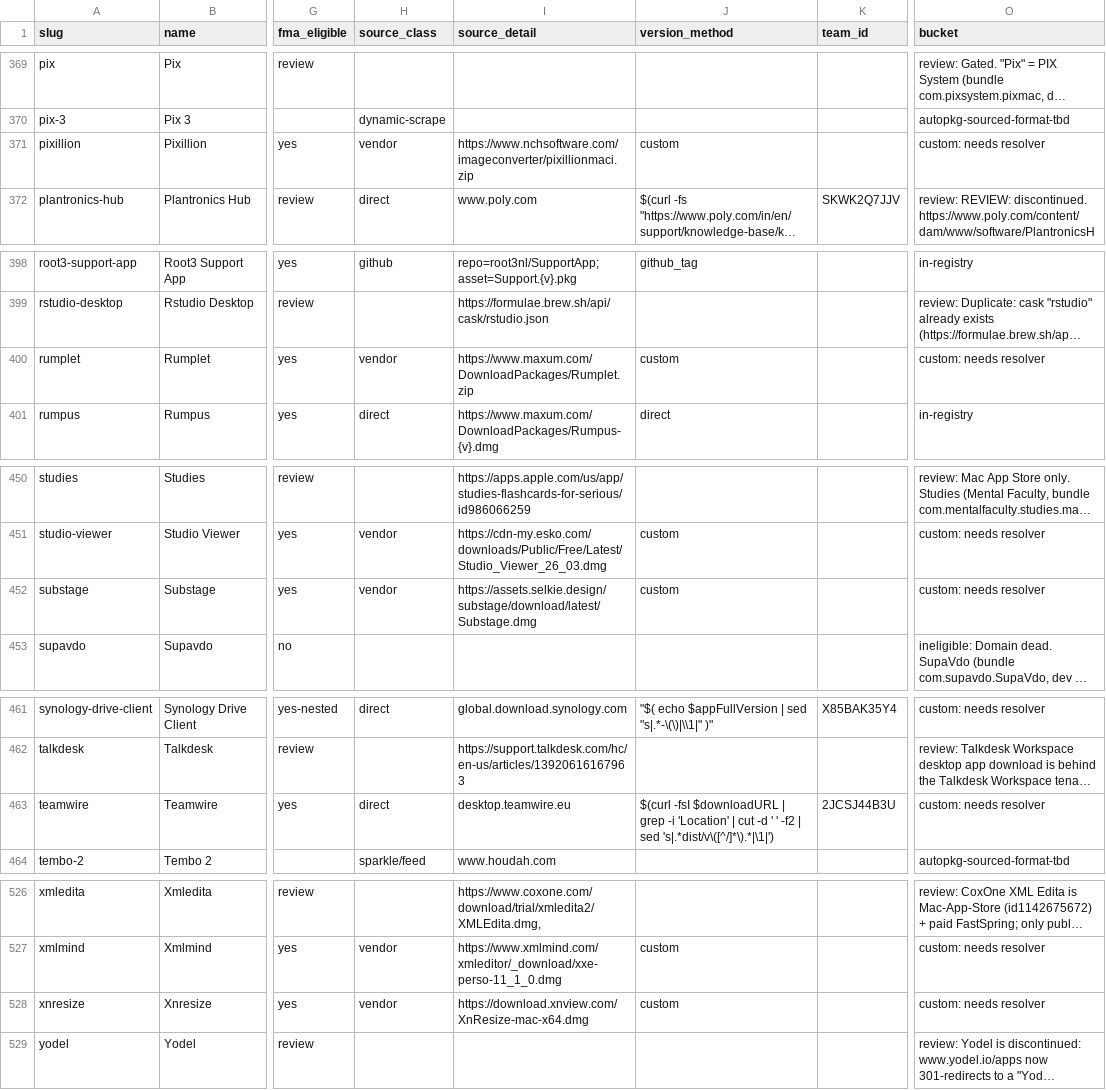
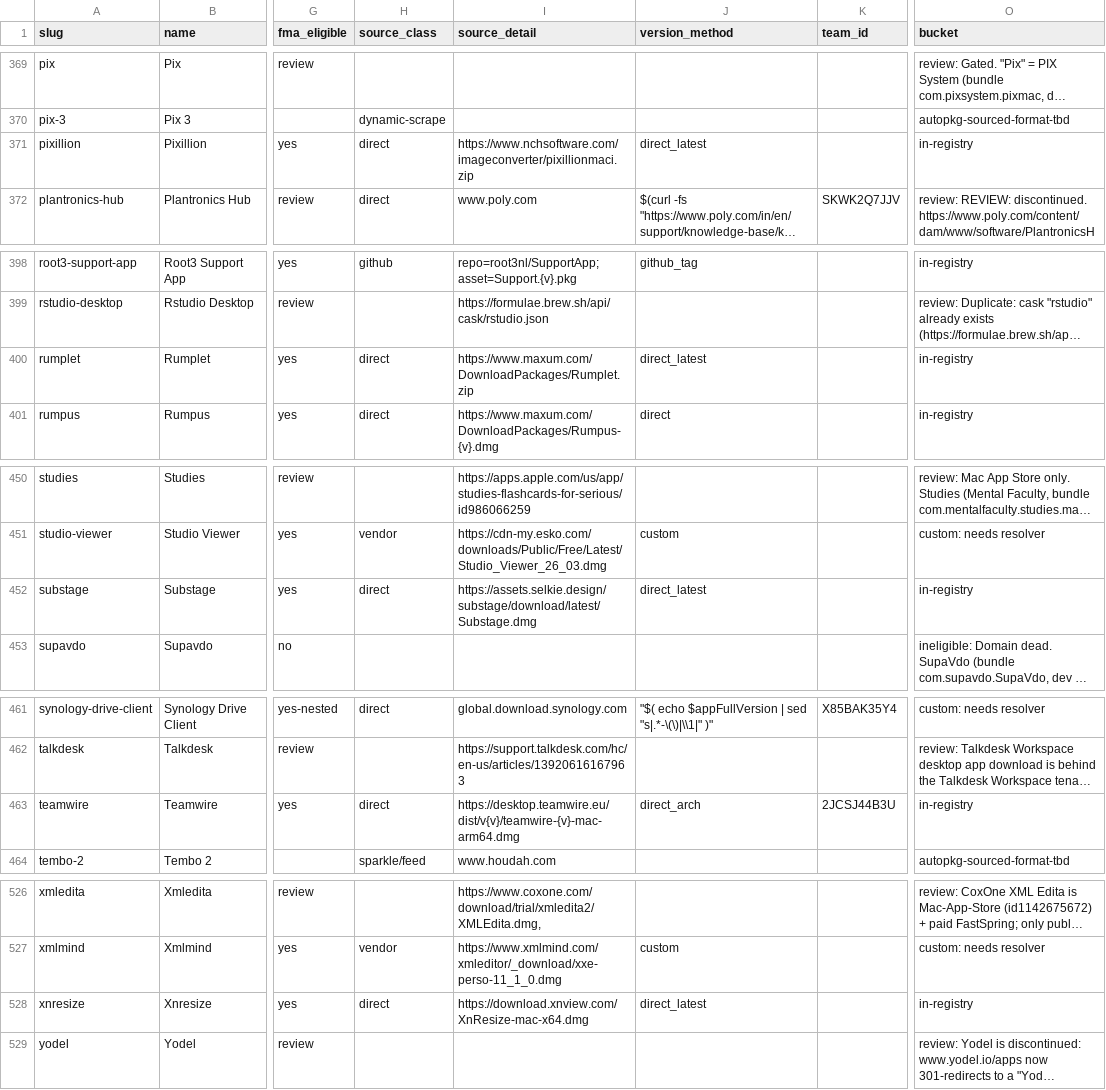
Before and after one commit to AdamBaali/FMA-Homebrew-Expander, a CSV file: data/master-list.csv, drawn as a sheet; only a part is shown, gaps mark what is left out; long unchanged cells end in …; the diff covers the shown part only; the diff names each change by its address in the sheet, - before the commit and + after, or states it on an @@ line.

```diff
--- a/data/master-list.csv
+++ b/data/master-list.csv
-H371 (source_class): vendor
+H371 (source_class): direct
-J371 (version_method): custom
+J371 (version_method): direct_latest
-O371 (bucket): custom: needs resolver
+O371 (bucket): in-registry
-H400 (source_class): vendor
+H400 (source_class): direct
-J400 (version_method): custom
+J400 (version_method): direct_latest
-O400 (bucket): custom: needs resolver
+O400 (bucket): in-registry
-H452 (source_class): vendor
+H452 (source_class): direct
-J452 (version_method): custom
+J452 (version_method): direct_latest
-O452 (bucket): custom: needs resolver
+O452 (bucket): in-registry
-I463 (source_detail): desktop.teamwire.eu
+I463 (source_detail): https://desktop.teamwire.eu/dist/v{v}/teamwire-{v}-mac-arm64.dmg
-J463 (version_method): $(curl -fsI $downloadURL | grep -i 'Location' | cut -d ' ' -f2 | sed 's|.*dist/v\([^/]*\).*|\1|')
+J463 (version_method): direct_arch
-O463 (bucket): custom: needs resolver
+O463 (bucket): in-registry
-H528 (source_class): vendor
+H528 (source_class): direct
-J528 (version_method): custom
+J528 (version_method): direct_latest
-O528 (bucket): custom: needs resolver
+O528 (bucket): in-registry
```
Also changed, not shown: 80 edited cells elsewhere in this file, 5 other files.
